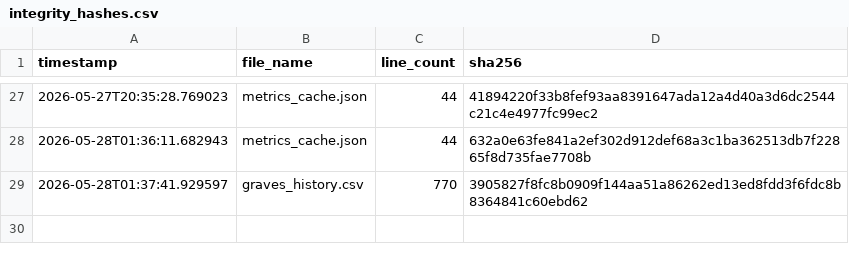
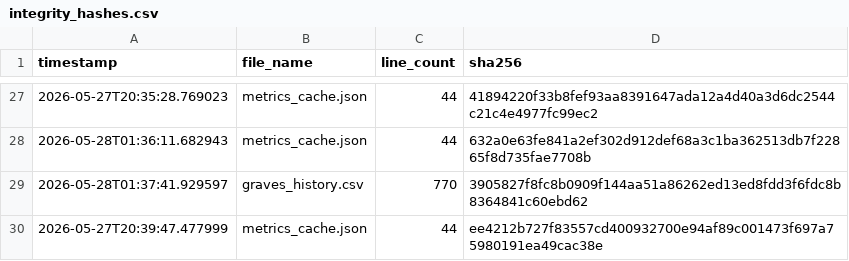
Before and after one commit to armaanmoosani/rbob-fuel-tracker, a CSV file: data/integrity_hashes.csv, drawn as a sheet; only a part is shown, gaps mark what is left out.

```diff
--- a/data/integrity_hashes.csv
+++ b/data/integrity_hashes.csv
@@ -29 +29,2 @@ timestamp,file_name,line_count,sha256
 2026-05-28T01:37:41.929597,graves_history.csv,770,3905827f8fc8b0909f144aa51a86262ed13ed8fdd3f6fdc8b8364841c60ebd62
+2026-05-27T20:39:47.477999,metrics_cache.json,44,ee4212b727f83557cd400932700e94af89c001473f697a75980191ea49cac38e
```
